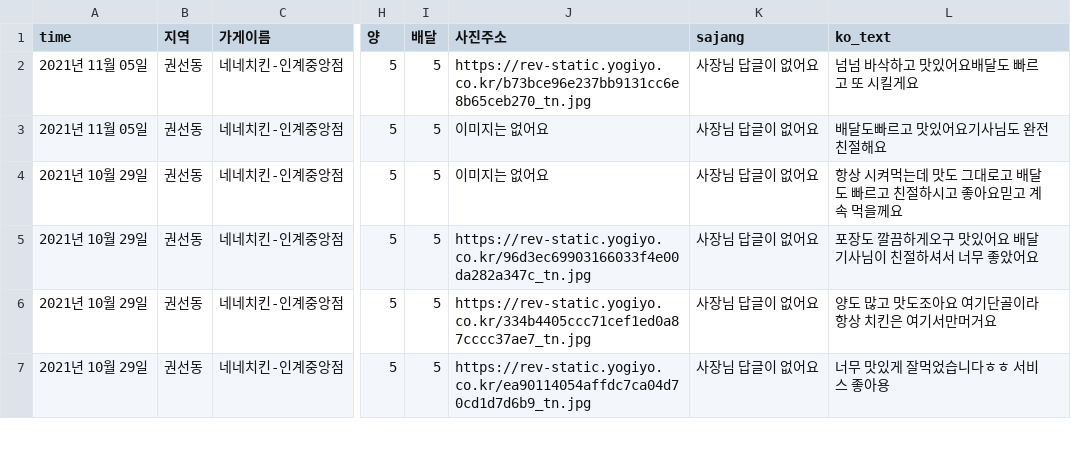
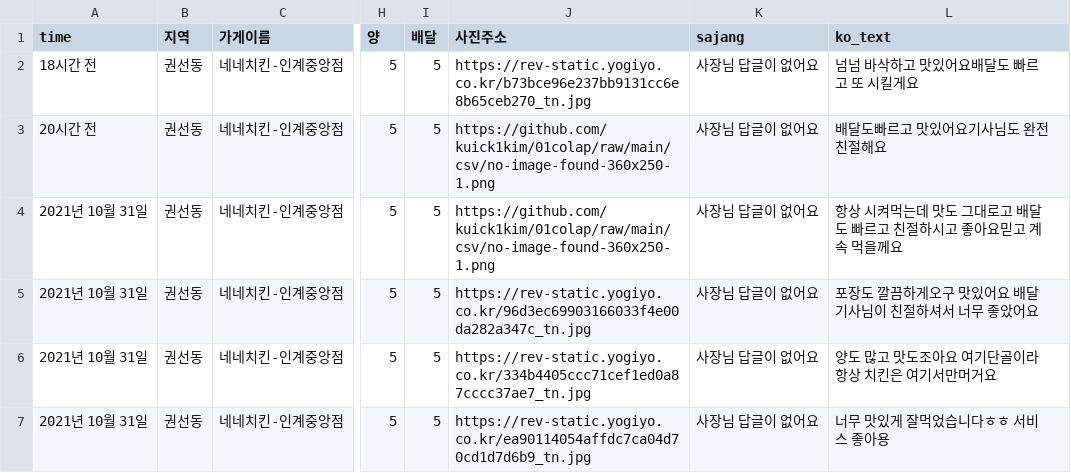
Before and after one commit to kuick1kim/01colap, a CSV file: csv/nene.csv, drawn as a sheet; only a part is shown, gaps mark what is left out; the diff covers the shown part only; the diff names each change by its address in the sheet, - before the commit and + after, or states it on an @@ line.

```diff
--- a/csv/nene.csv
+++ b/csv/nene.csv
-A2 (time): 2021년 11월 05일
+A2 (time): 18시간 전
-A3 (time): 2021년 11월 05일
+A3 (time): 20시간 전
-J3:J4 (사진주소): 이미지는 없어요
+J3:J4 (사진주소): https://github.com/kuick1kim/01colap/raw/main/csv/no-image-found-360x250-1.png
-A4:A7 (time): 2021년 10월 29일
+A4:A7 (time): 2021년 10월 31일
```
Also changed, not shown: 74 edited cells elsewhere in this file, csv/korental.csv, 4 other files.
